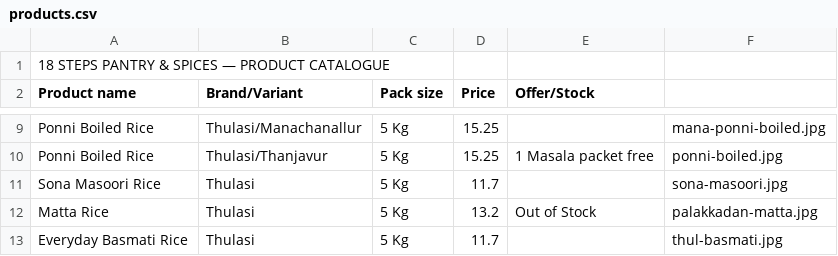
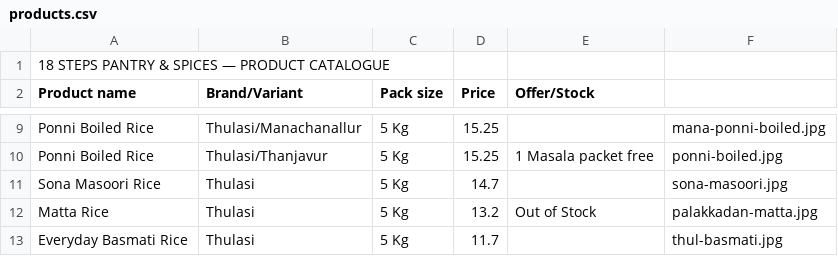
Before and after one commit to 18stepspantry/catalogue, a CSV file: products.csv, drawn as a sheet; only a part is shown, gaps mark what is left out.

Commit message:
Update products.csv

```diff
--- a/products.csv
+++ b/products.csv
@@ -10,3 +10,3 @@ Ponni Boiled Rice,Thulasi/Manachanallur,5 Kg,15.25,,mana-ponni-boiled.jpg
 Ponni Boiled Rice,Thulasi/Thanjavur,5 Kg,15.25,1 Masala packet free,ponni-boiled.jpg
-Sona Masoori Rice,Thulasi,5 Kg,11.7,,sona-masoori.jpg
+Sona Masoori Rice,Thulasi,5 Kg,14.7,,sona-masoori.jpg
 Matta Rice,Thulasi,5 Kg,13.2,Out of Stock,palakkadan-matta.jpg
```
